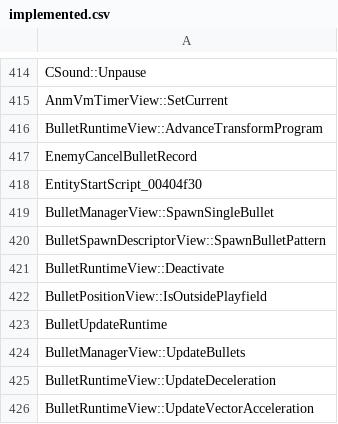
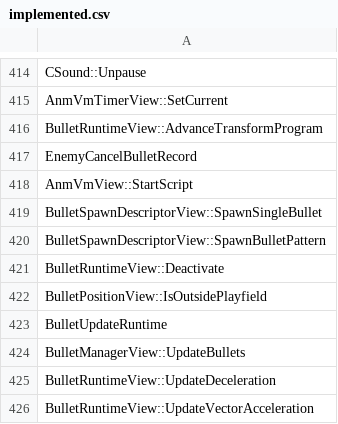
Before and after one commit to N0zoM1z0/th10, a CSV file: config/implemented.csv, drawn as a sheet; only a part is shown, gaps mark what is left out.

```diff
--- a/config/implemented.csv
+++ b/config/implemented.csv
@@ -417,4 +417,4 @@ BulletRuntimeView::AdvanceTransformProgram
 EnemyCancelBulletRecord
-EntityStartScript_00404f30
-BulletManagerView::SpawnSingleBullet
+AnmVmView::StartScript
+BulletSpawnDescriptorView::SpawnSingleBullet
 BulletSpawnDescriptorView::SpawnBulletPattern
```
Also changed, not shown: config/matches.csv, config/reccmp-functions.csv, 6 other files.
